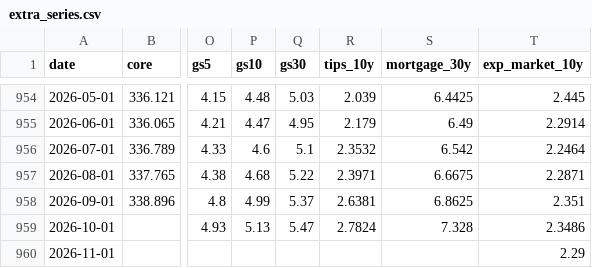
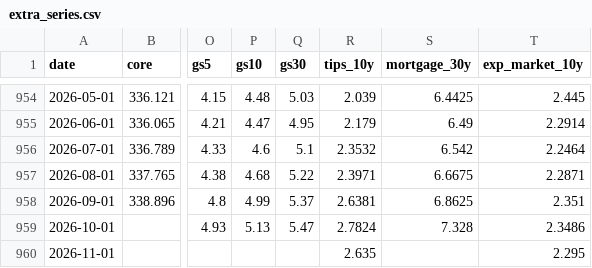
Before and after one commit to ppc1004/us_economic_forecast, a CSV file: data/extra_series.csv, drawn as a sheet; only a part is shown, gaps mark what is left out; the diff names each change by its address in the sheet, - before the commit and + after, or states it on an @@ line.

```diff
--- a/data/extra_series.csv
+++ b/data/extra_series.csv
-R960 (tips_10y): (empty)
+R960 (tips_10y): 2.635
-T960 (exp_market_10y): 2.29
+T960 (exp_market_10y): 2.295
```
Also changed, not shown: data/rates_backtest.csv, data/rates_forecast.csv.
